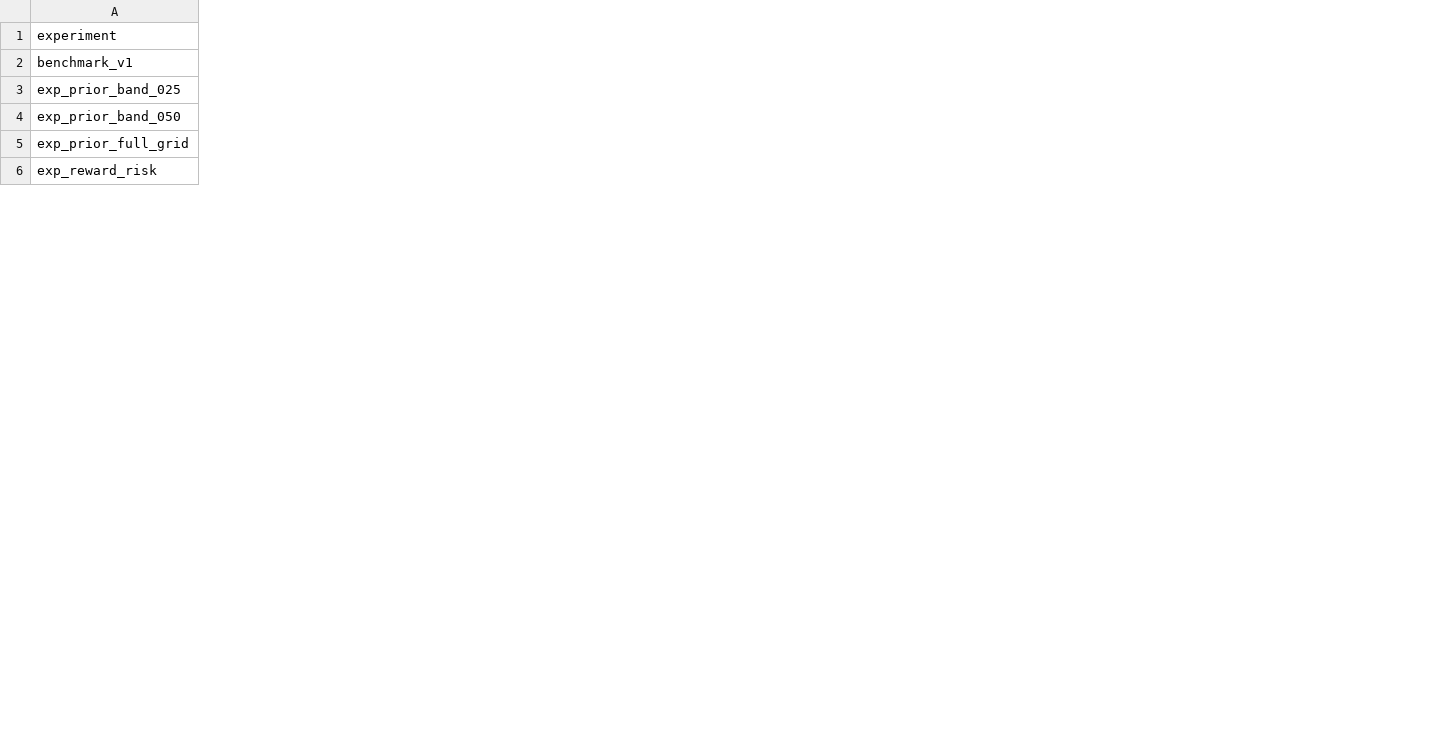
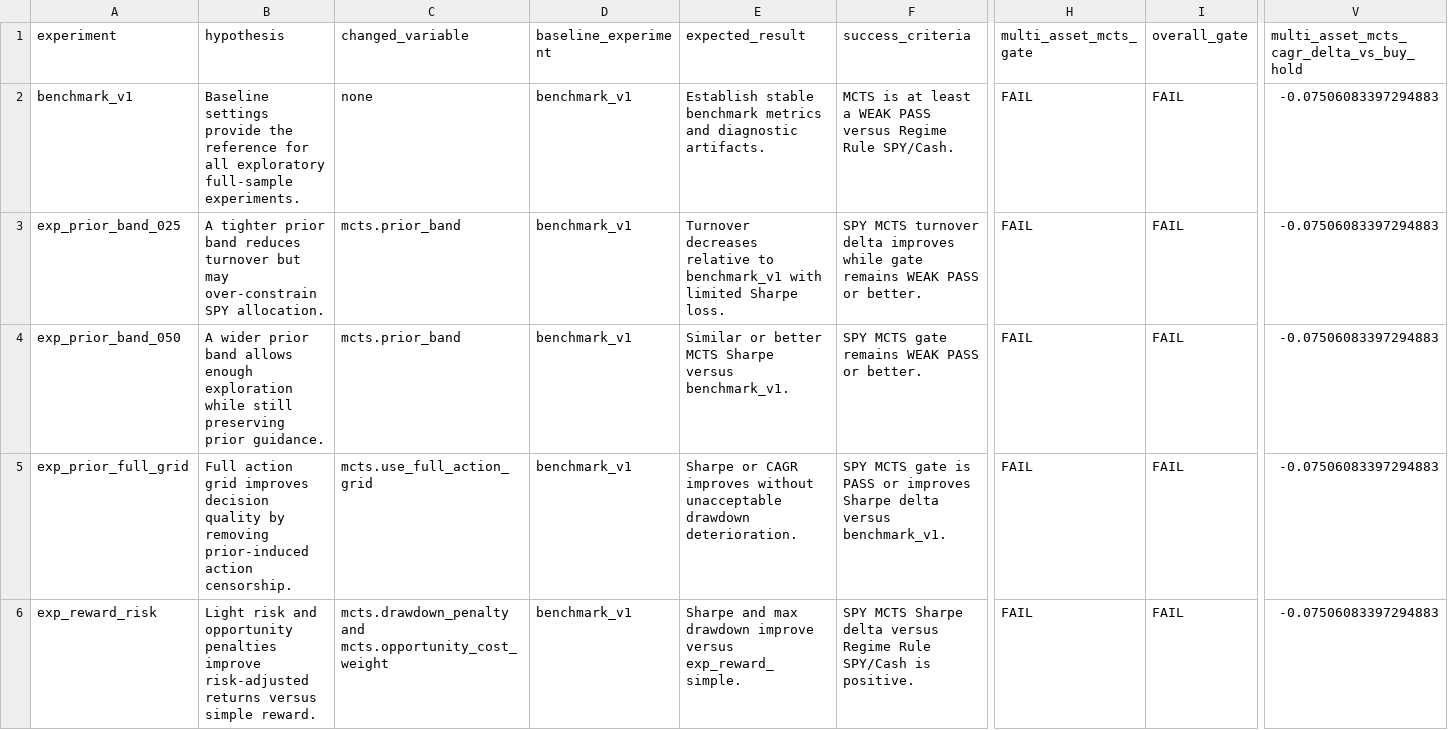
Before and after one commit to nasonliu/market-attractor-mcts, a CSV file: experiments/comparison_summary.csv, drawn as a sheet; only a part is shown, gaps mark what is left out; the diff covers the shown part only; the diff names each change by its address in the sheet, - before the commit and + after, or states it on an @@ line.

Commit message:
Enhance experiment review framework

```diff
--- a/experiments/comparison_summary.csv
+++ b/experiments/comparison_summary.csv
+column B (hypothesis), rows 2-6: Baseline settings provide the reference for all exploratory full-sample experiments. | A tighter prior band reduces turnover but may over-constrain SPY allocation. | A wider prior band allows enough exploration while still preserving prior guidance. | Full action grid improves decision quality by removing prior-induced action censorship. | Light risk and opportunity penalties improve risk-adjusted returns versus simple reward.
+column C (changed_variable), rows 2-6: none | mcts.prior_band | mcts.prior_band | mcts.use_full_action_grid | mcts.drawdown_penalty and mcts.opportunity_cost_weight
+column D (baseline_experiment), rows 2-6: all benchmark_v1
+column E (expected_result), rows 2-6: Establish stable benchmark metrics and diagnostic artifacts. | Turnover decreases relative to benchmark_v1 with limited Sharpe loss. | Similar or better MCTS Sharpe versus benchmark_v1. | Sharpe or CAGR improves without unacceptable drawdown deterioration. | Sharpe and max drawdown improve versus exp_reward_simple.
+column F (success_criteria), rows 2-6: MCTS is at least a WEAK PASS versus Regime Rule SPY/Cash. | SPY MCTS turnover delta improves while gate remains WEAK PASS or better. | SPY MCTS gate remains WEAK PASS or better. | SPY MCTS gate is PASS or improves Sharpe delta versus benchmark_v1. | SPY MCTS Sharpe delta versus Regime Rule SPY/Cash is positive.
+column H (multi_asset_mcts_gate), rows 2-6: all FAIL
+column I (overall_gate), rows 2-6: all FAIL
+column V, rows 1-6: multi_asset_mcts_cagr_delta_vs_buy_hold | -0.07506083397294883 | -0.07506083397294883 | -0.07506083397294883 | -0.07506083397294883 | -0.07506083397294883
```
Also changed, not shown: 11 added columns and 13 edited cells elsewhere in this file, 29 other files.
